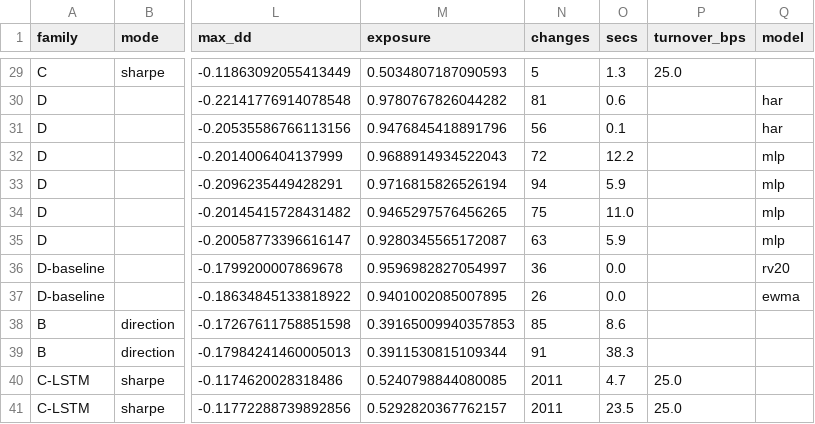
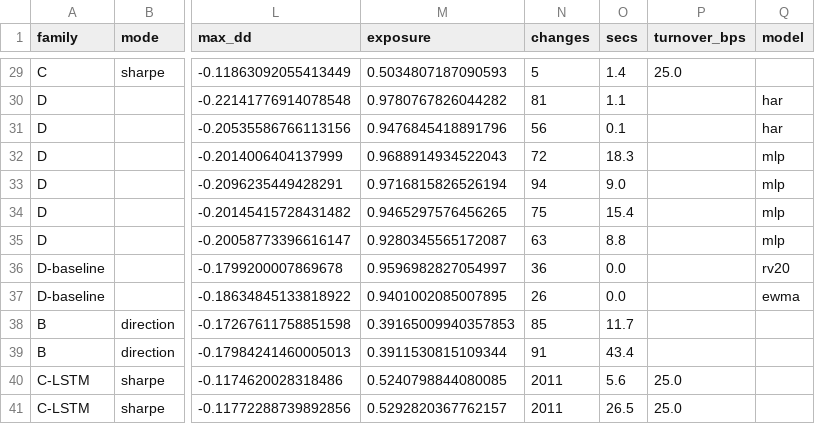
Before and after one commit to tush7301/qqq-trading-strategies, a CSV file: results/strategies/neural_net/research/walk_forward.csv, drawn as a sheet; only a part is shown, gaps mark what is left out; the diff covers the shown part only; the diff names each change by its address in the sheet, - before the commit and + after, or states it on an @@ line.

```diff
--- a/results/strategies/neural_net/research/walk_forward.csv
+++ b/results/strategies/neural_net/research/walk_forward.csv
-O29 (secs): 1.3
+O29 (secs): 1.4
-O30 (secs): 0.6
+O30 (secs): 1.1
-O32 (secs): 12.2
+O32 (secs): 18.3
-O33 (secs): 5.9
+O33 (secs): 9.0
-O34 (secs): 11.0
+O34 (secs): 15.4
-O35 (secs): 5.9
+O35 (secs): 8.8
-O38 (secs): 8.6
+O38 (secs): 11.7
-O39 (secs): 38.3
+O39 (secs): 43.4
-O40 (secs): 4.7
+O40 (secs): 5.6
-O41 (secs): 23.5
+O41 (secs): 26.5
```
Also changed, not shown: 25 edited cells elsewhere in this file, results/strategies/neural_net/research/best_per_family.csv, results/strategies/neural_net/research/v2b_scaled_posthoc.csv, 9 other files.
